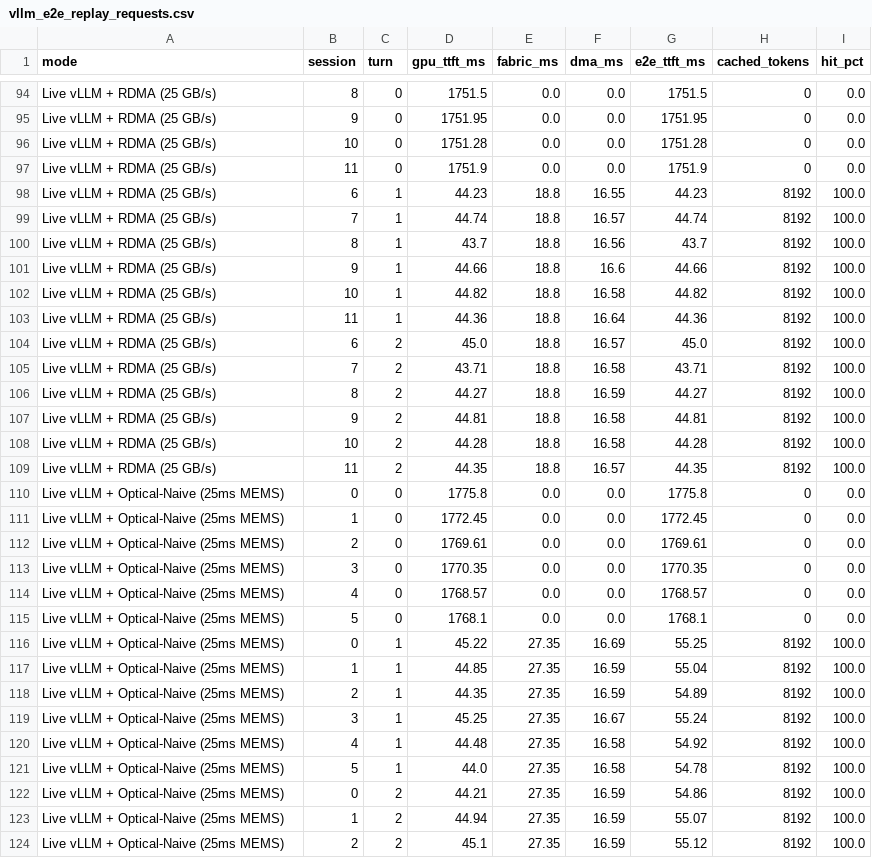
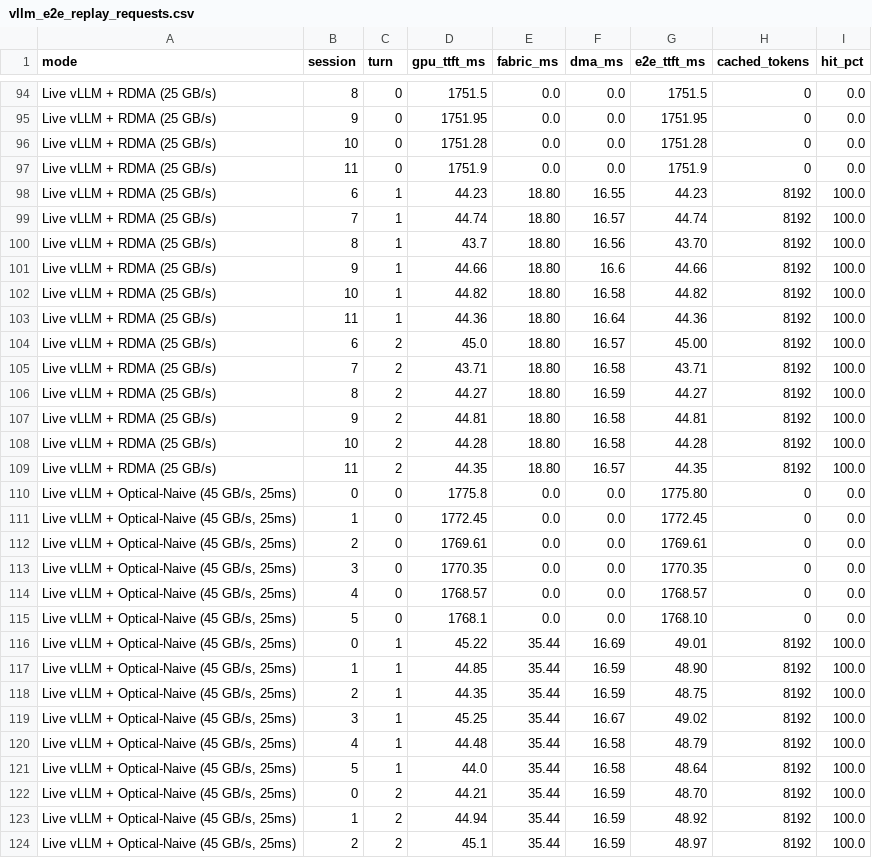
Before and after one commit to WYH302/OptiKV-Fabric, a CSV file: results/3090/vllm_e2e_replay_requests.csv, drawn as a sheet; only a part is shown, gaps mark what is left out; the diff covers the shown part only.

```diff
--- a/results/3090/vllm_e2e_replay_requests.csv
+++ b/results/3090/vllm_e2e_replay_requests.csv
@@ -97,28 +97,28 @@ Live vLLM + RDMA (25 GB/s),10,0,1751.28,0.0,0.0,1751.28,0,0.0
 Live vLLM + RDMA (25 GB/s),11,0,1751.9,0.0,0.0,1751.9,0,0.0
-Live vLLM + RDMA (25 GB/s),6,1,44.23,18.8,16.55,44.23,8192,100.0
-Live vLLM + RDMA (25 GB/s),7,1,44.74,18.8,16.57,44.74,8192,100.0
-Live vLLM + RDMA (25 GB/s),8,1,43.7,18.8,16.56,43.7,8192,100.0
-Live vLLM + RDMA (25 GB/s),9,1,44.66,18.8,16.6,44.66,8192,100.0
-Live vLLM + RDMA (25 GB/s),10,1,44.82,18.8,16.58,44.82,8192,100.0
-Live vLLM + RDMA (25 GB/s),11,1,44.36,18.8,16.64,44.36,8192,100.0
-Live vLLM + RDMA (25 GB/s),6,2,45.0,18.8,16.57,45.0,8192,100.0
-Live vLLM + RDMA (25 GB/s),7,2,43.71,18.8,16.58,43.71,8192,100.0
-Live vLLM + RDMA (25 GB/s),8,2,44.27,18.8,16.59,44.27,8192,100.0
-Live vLLM + RDMA (25 GB/s),9,2,44.81,18.8,16.58,44.81,8192,100.0
-Live vLLM + RDMA (25 GB/s),10,2,44.28,18.8,16.58,44.28,8192,100.0
-Live vLLM + RDMA (25 GB/s),11,2,44.35,18.8,16.57,44.35,8192,100.0
-Live vLLM + Optical-Naive (25ms MEMS),0,0,1775.8,0.0,0.0,1775.8,0,0.0
-Live vLLM + Optical-Naive (25ms MEMS),1,0,1772.45,0.0,0.0,1772.45,0,0.0
-Live vLLM + Optical-Naive (25ms MEMS),2,0,1769.61,0.0,0.0,1769.61,0,0.0
-Live vLLM + Optical-Naive (25ms MEMS),3,0,1770.35,0.0,0.0,1770.35,0,0.0
-Live vLLM + Optical-Naive (25ms MEMS),4,0,1768.57,0.0,0.0,1768.57,0,0.0
-Live vLLM + Optical-Naive (25ms MEMS),5,0,1768.1,0.0,0.0,1768.1,0,0.0
-Live vLLM + Optical-Naive (25ms MEMS),0,1,45.22,27.35,16.69,55.25,8192,100.0
-Live vLLM + Optical-Naive (25ms MEMS),1,1,44.85,27.35,16.59,55.04,8192,100.0
-Live vLLM + Optical-Naive (25ms MEMS),2,1,44.35,27.35,16.59,54.89,8192,100.0
-Live vLLM + Optical-Naive (25ms MEMS),3,1,45.25,27.35,16.67,55.24,8192,100.0
-Live vLLM + Optical-Naive (25ms MEMS),4,1,44.48,27.35,16.58,54.92,8192,100.0
-Live vLLM + Optical-Naive (25ms MEMS),5,1,44.0,27.35,16.58,54.78,8192,100.0
-Live vLLM + Optical-Naive (25ms MEMS),0,2,44.21,27.35,16.59,54.86,8192,100.0
-Live vLLM + Optical-Naive (25ms MEMS),1,2,44.94,27.35,16.59,55.07,8192,100.0
-Live vLLM + Optical-Naive (25ms MEMS),2,2,45.1,27.35,16.59,55.12,8192,100.0
+Live vLLM + RDMA (25 GB/s),6,1,44.23,18.80,16.55,44.23,8192,100.0
+Live vLLM + RDMA (25 GB/s),7,1,44.74,18.80,16.57,44.74,8192,100.0
+Live vLLM + RDMA (25 GB/s),8,1,43.7,18.80,16.56,43.70,8192,100.0
+Live vLLM + RDMA (25 GB/s),9,1,44.66,18.80,16.6,44.66,8192,100.0
+Live vLLM + RDMA (25 GB/s),10,1,44.82,18.80,16.58,44.82,8192,100.0
+Live vLLM + RDMA (25 GB/s),11,1,44.36,18.80,16.64,44.36,8192,100.0
+Live vLLM + RDMA (25 GB/s),6,2,45.0,18.80,16.57,45.00,8192,100.0
+Live vLLM + RDMA (25 GB/s),7,2,43.71,18.80,16.58,43.71,8192,100.0
+Live vLLM + RDMA (25 GB/s),8,2,44.27,18.80,16.59,44.27,8192,100.0
+Live vLLM + RDMA (25 GB/s),9,2,44.81,18.80,16.58,44.81,8192,100.0
+Live vLLM + RDMA (25 GB/s),10,2,44.28,18.80,16.58,44.28,8192,100.0
+Live vLLM + RDMA (25 GB/s),11,2,44.35,18.80,16.57,44.35,8192,100.0
+"Live vLLM + Optical-Naive (45 GB/s, 25ms)",0,0,1775.8,0.0,0.0,1775.80,0,0.0
+"Live vLLM + Optical-Naive (45 GB/s, 25ms)",1,0,1772.45,0.0,0.0,1772.45,0,0.0
+"Live vLLM + Optical-Naive (45 GB/s, 25ms)",2,0,1769.61,0.0,0.0,1769.61,0,0.0
+"Live vLLM + Optical-Naive (45 GB/s, 25ms)",3,0,1770.35,0.0,0.0,1770.35,0,0.0
+"Live vLLM + Optical-Naive (45 GB/s, 25ms)",4,0,1768.57,0.0,0.0,1768.57,0,0.0
+"Live vLLM + Optical-Naive (45 GB/s, 25ms)",5,0,1768.1,0.0,0.0,1768.10,0,0.0
+"Live vLLM + Optical-Naive (45 GB/s, 25ms)",0,1,45.22,35.44,16.69,49.01,8192,100.0
+"Live vLLM + Optical-Naive (45 GB/s, 25ms)",1,1,44.85,35.44,16.59,48.90,8192,100.0
+"Live vLLM + Optical-Naive (45 GB/s, 25ms)",2,1,44.35,35.44,16.59,48.75,8192,100.0
+"Live vLLM + Optical-Naive (45 GB/s, 25ms)",3,1,45.25,35.44,16.67,49.02,8192,100.0
+"Live vLLM + Optical-Naive (45 GB/s, 25ms)",4,1,44.48,35.44,16.58,48.79,8192,100.0
+"Live vLLM + Optical-Naive (45 GB/s, 25ms)",5,1,44.0,35.44,16.58,48.64,8192,100.0
+"Live vLLM + Optical-Naive (45 GB/s, 25ms)",0,2,44.21,35.44,16.59,48.70,8192,100.0
+"Live vLLM + Optical-Naive (45 GB/s, 25ms)",1,2,44.94,35.44,16.59,48.92,8192,100.0
+"Live vLLM + Optical-Naive (45 GB/s, 25ms)",2,2,45.1,35.44,16.59,48.97,8192,100.0
```
Also changed, not shown: 131 edited cells elsewhere in this file, results/sim/exp_load_sweep.csv, results/sim/exp_noise_robustness.csv, 35 other files.
